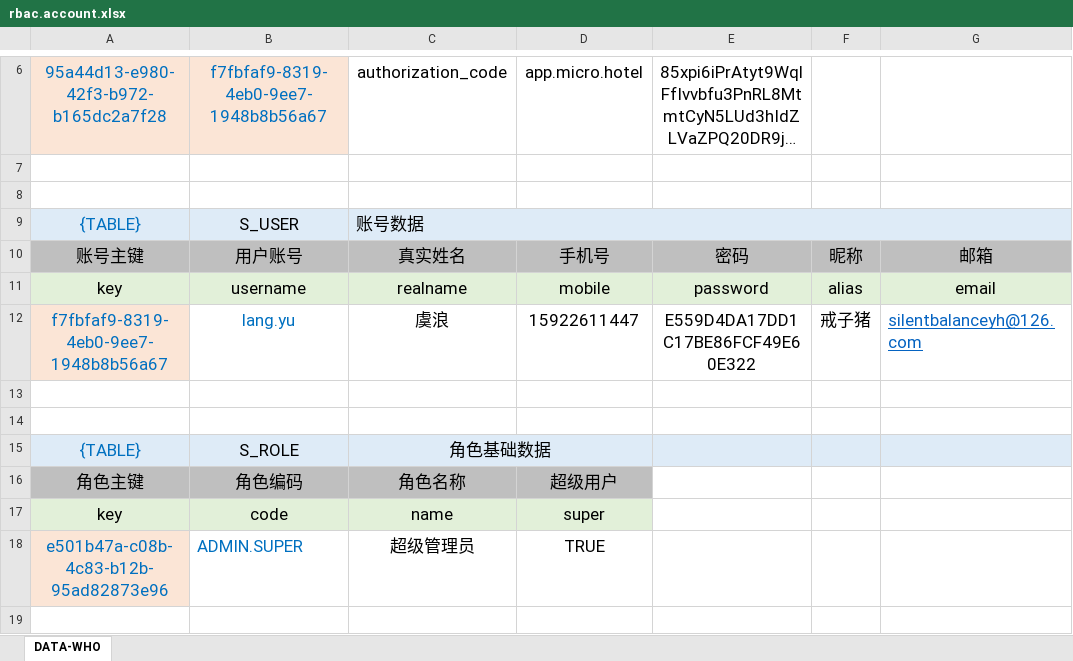
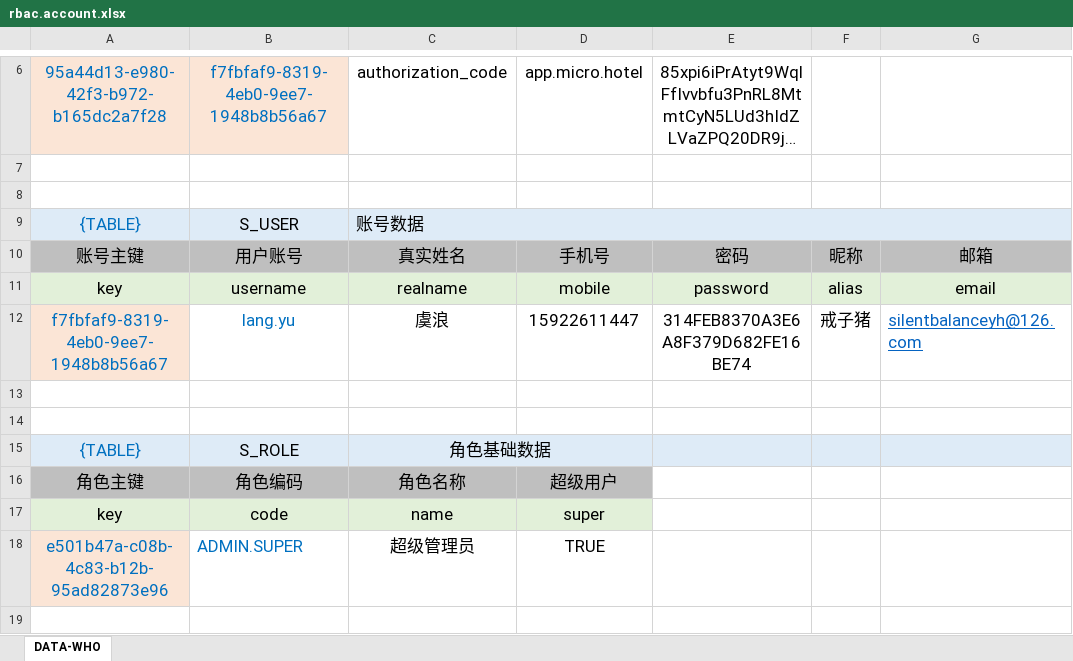
Before and after one commit to silentbalanceyh/vertx-zero, an Excel workbook: vertx-pin/zero-rbac/src/main/resources/plugin/rbac/oob/data/rbac.account.xlsx, sheet DATA-WHO, drawn as a sheet; only a part is shown, gaps mark what is left out; long unchanged cells end in …; values as stored, in another font and other column widths than the file's, no borders; the diff names each change by its address in the sheet, - before the commit and + after, or states it on an @@ line.

```diff
--- a/vertx-pin/zero-rbac/src/main/resources/plugin/rbac/oob/data/rbac.account.xlsx (sheet DATA-WHO)
+++ b/vertx-pin/zero-rbac/src/main/resources/plugin/rbac/oob/data/rbac.account.xlsx (sheet DATA-WHO)
-E12: E559D4DA17DD1C17BE86FCF49E60E322
+E12: 314FEB8370A3E6A8F379D682FE16BE74
```
Also changed, not shown: 1 other file.
